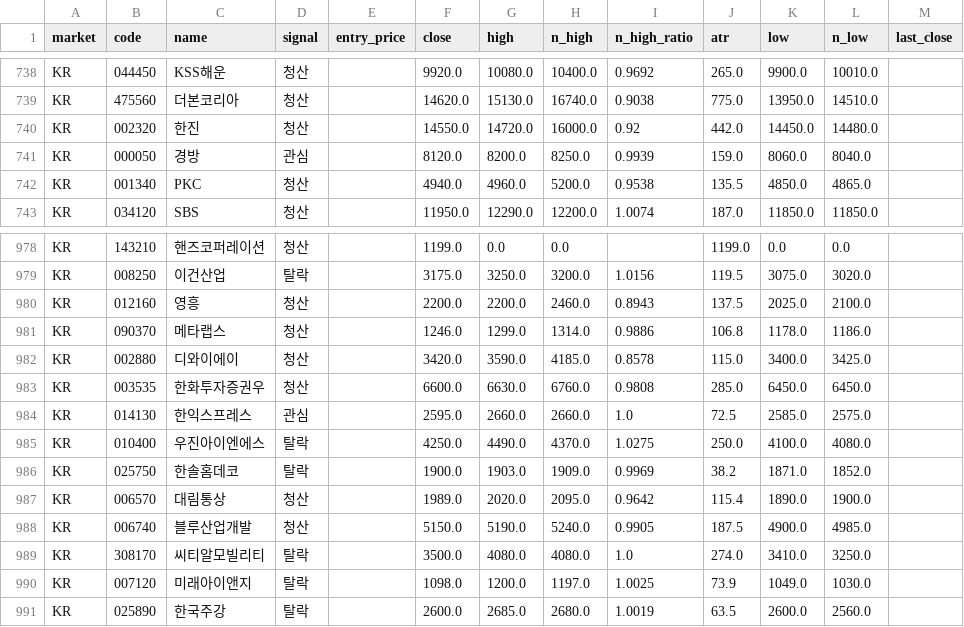
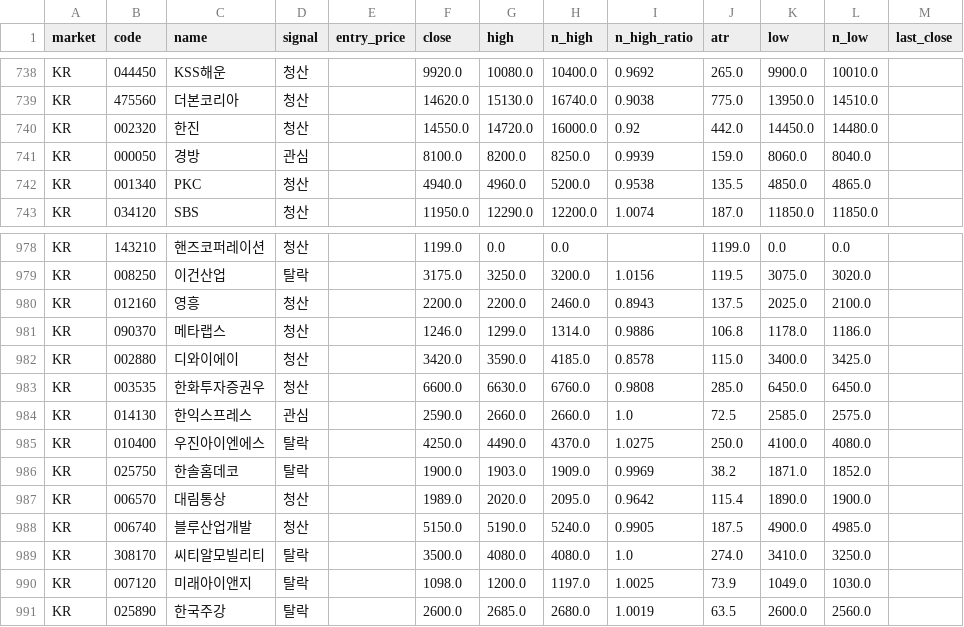
Before and after one commit to harmi6005/bear_market_tracker, a CSV file: data/scan.csv, drawn as a sheet; only a part is shown, gaps mark what is left out.

Commit message:
관심종목 재확인 결과 업데이트

```diff
--- a/data/scan.csv
+++ b/data/scan.csv
@@ -740,3 +740,3 @@ KR,475560,더본코리아,청산,,14620.0,15130.0,16740.0,0.9038,775.0,13950.0,1
 KR,002320,한진,청산,,14550.0,14720.0,16000.0,0.92,442.0,14450.0,14480.0,
-KR,000050,경방,관심,,8120.0,8200.0,8250.0,0.9939,159.0,8060.0,8040.0,
+KR,000050,경방,관심,,8100.0,8200.0,8250.0,0.9939,159.0,8060.0,8040.0,
 KR,001340,PKC,청산,,4940.0,4960.0,5200.0,0.9538,135.5,4850.0,4865.0,
@@ -983,3 +983,3 @@ KR,002880,디와이에이,청산,,3420.0,3590.0,4185.0,0.8578,115.0,3400.0,3425.
 KR,003535,한화투자증권우,청산,,6600.0,6630.0,6760.0,0.9808,285.0,6450.0,6450.0,
-KR,014130,한익스프레스,관심,,2595.0,2660.0,2660.0,1.0,72.5,2585.0,2575.0,
+KR,014130,한익스프레스,관심,,2590.0,2660.0,2660.0,1.0,72.5,2585.0,2575.0,
 KR,010400,우진아이엔에스,탈락,,4250.0,4490.0,4370.0,1.0275,250.0,4100.0,4080.0,
```
